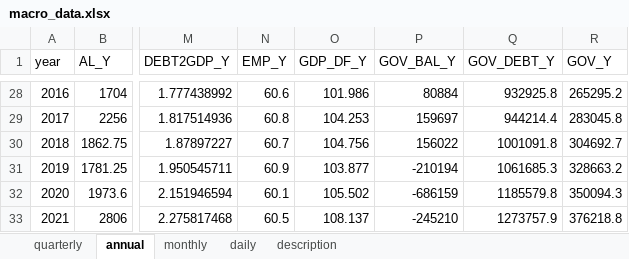
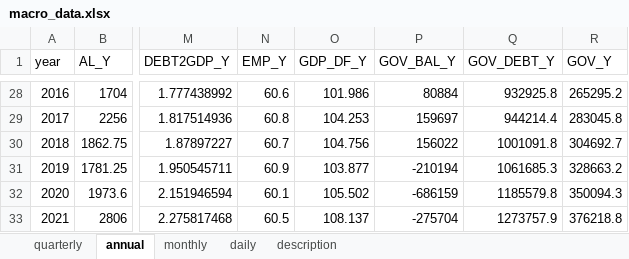
Before and after one commit to morner75/GetMacroData, an Excel workbook: Output/macro_data.xlsx, sheet annual, drawn as a sheet; only a part is shown, gaps mark what is left out; values as stored, in another font and other column widths than the file's, no borders; the diff names each change by its address in the sheet, - before the commit and + after, or states it on an @@ line.

```diff
--- a/Output/macro_data.xlsx (sheet annual)
+++ b/Output/macro_data.xlsx (sheet annual)
-P33 (GOV_BAL_Y): -245210
+P33 (GOV_BAL_Y): -275704
```
Also changed, not shown: sheet daily, sheet monthly, sheet quarterly, Output/ecos_macro_data.xlsx, 8 other files.
